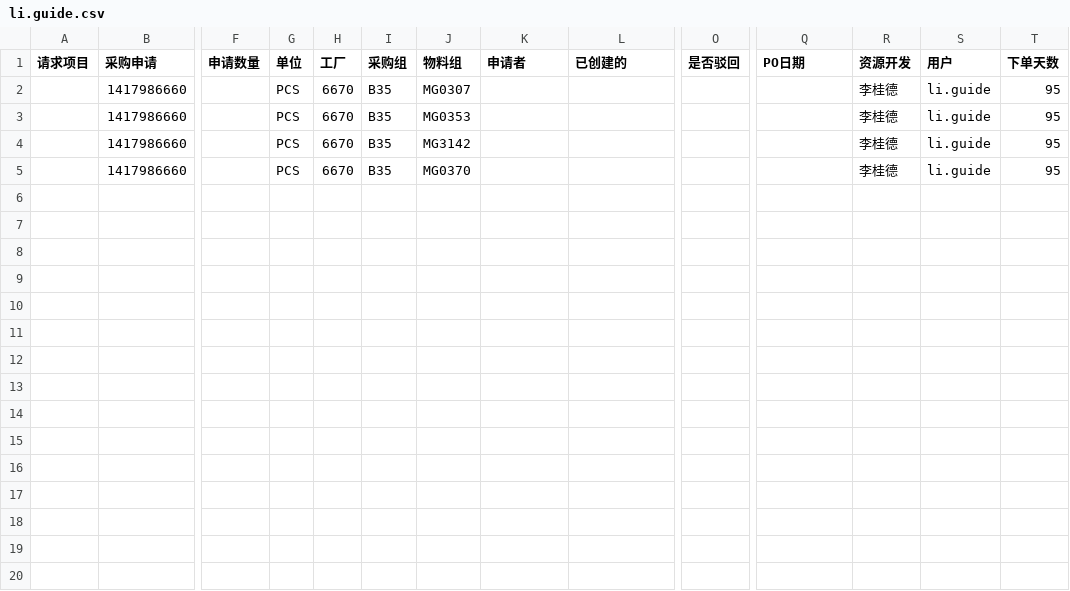
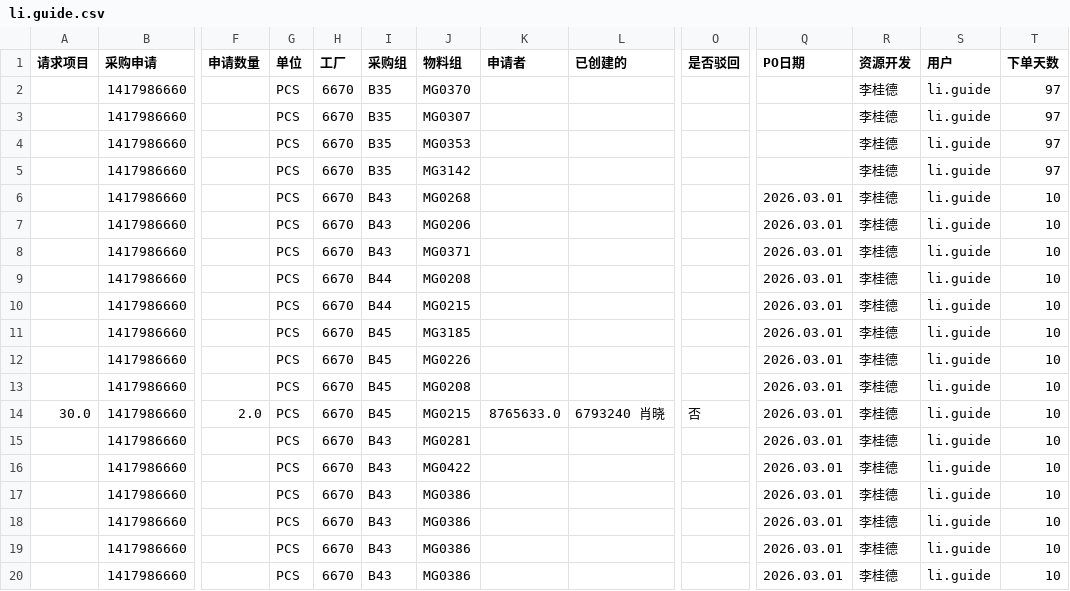
Before and after one commit to Maple496/starl3, a CSV file: 1_PR/processed/313_csv/li.guide.csv, drawn as a sheet; only a part is shown, gaps mark what is left out; addresses are those after the commit; rows hold the shown columns only; the diff names each change by its address in the sheet, - before the commit and + after, or states it on an @@ line.

```diff
--- a/1_PR/processed/313_csv/li.guide.csv
+++ b/1_PR/processed/313_csv/li.guide.csv
+row 2:  | 1417986660 |  | PCS | 6670 | B35 | MG0370 |  |  |  |  | 李桂德 | li.guide | 97
-T3:T5 (下单天数): 95
+T3:T5 (下单天数): 97
+row 6:  | 1417986660 |  | PCS | 6670 | B43 | MG0268 |  |  |  | 2026.03.01 | 李桂德 | li.guide | 10
+row 7:  | 1417986660 |  | PCS | 6670 | B43 | MG0206 |  |  |  | 2026.03.01 | 李桂德 | li.guide | 10
-I8 (采购组): B35
+I8 (采购组): B43
-J8 (物料组): MG0370
+J8 (物料组): MG0371
-Q8 (PO日期): (empty)
+Q8 (PO日期): 2026.03.01
-T8 (下单天数): 95
+T8 (下单天数): 10
+row 9:  | 1417986660 |  | PCS | 6670 | B44 | MG0208 |  |  |  | 2026.03.01 | 李桂德 | li.guide | 10
+row 10:  | 1417986660 |  | PCS | 6670 | B44 | MG0215 |  |  |  | 2026.03.01 | 李桂德 | li.guide | 10
+row 11:  | 1417986660 |  | PCS | 6670 | B45 | MG3185 |  |  |  | 2026.03.01 | 李桂德 | li.guide | 10
+row 12:  | 1417986660 |  | PCS | 6670 | B45 | MG0226 |  |  |  | 2026.03.01 | 李桂德 | li.guide | 10
+row 13:  | 1417986660 |  | PCS | 6670 | B45 | MG0208 |  |  |  | 2026.03.01 | 李桂德 | li.guide | 10
+row 14: 30.0 | 1417986660 | 2.0 | PCS | 6670 | B45 | MG0215 | 8765633.0 | 6793240 肖晓 | 否 | 2026.03.01 | 李桂德 | li.guide | 10
+row 15:  | 1417986660 |  | PCS | 6670 | B43 | MG0281 |  |  |  | 2026.03.01 | 李桂德 | li.guide | 10
+row 16:  | 1417986660 |  | PCS | 6670 | B43 | MG0422 |  |  |  | 2026.03.01 | 李桂德 | li.guide | 10
+row 17:  | 1417986660 |  | PCS | 6670 | B43 | MG0386 |  |  |  | 2026.03.01 | 李桂德 | li.guide | 10
+row 18:  | 1417986660 |  | PCS | 6670 | B43 | MG0386 |  |  |  | 2026.03.01 | 李桂德 | li.guide | 10
+row 19:  | 1417986660 |  | PCS | 6670 | B43 | MG0386 |  |  |  | 2026.03.01 | 李桂德 | li.guide | 10
+row 20:  | 1417986660 |  | PCS | 6670 | B43 | MG0386 |  |  |  | 2026.03.01 | 李桂德 | li.guide | 10
```
Also changed, not shown: 1_PR/processed/314_csv/he.yanjun1.csv, 1_PR/processed/314_csv/li.guide.csv, 14 other files.
